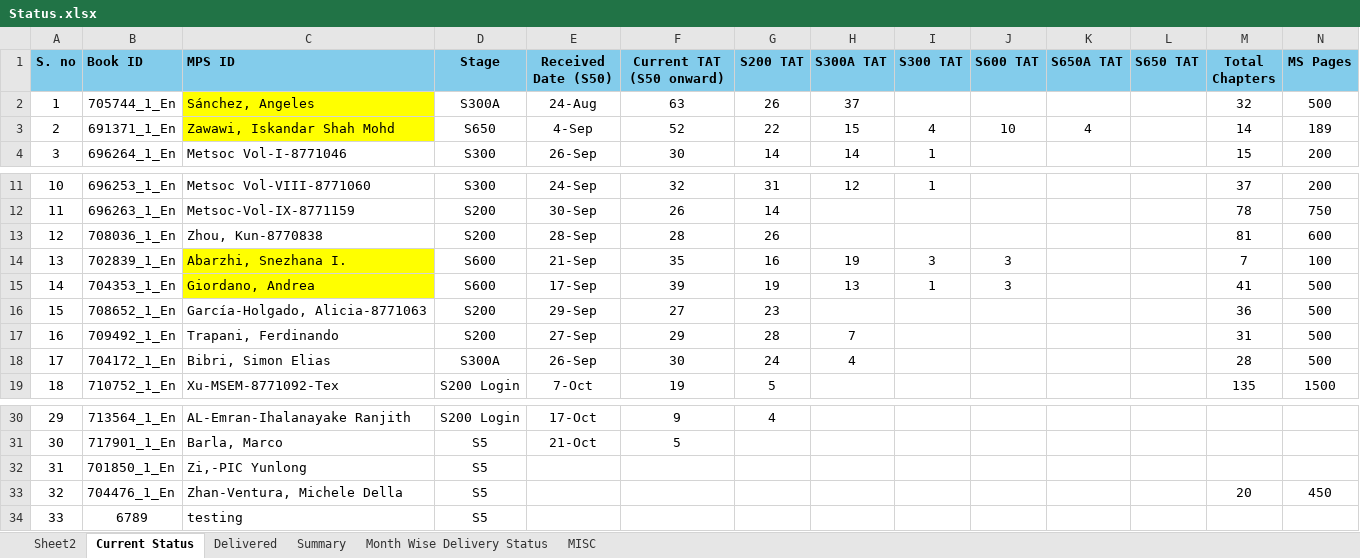
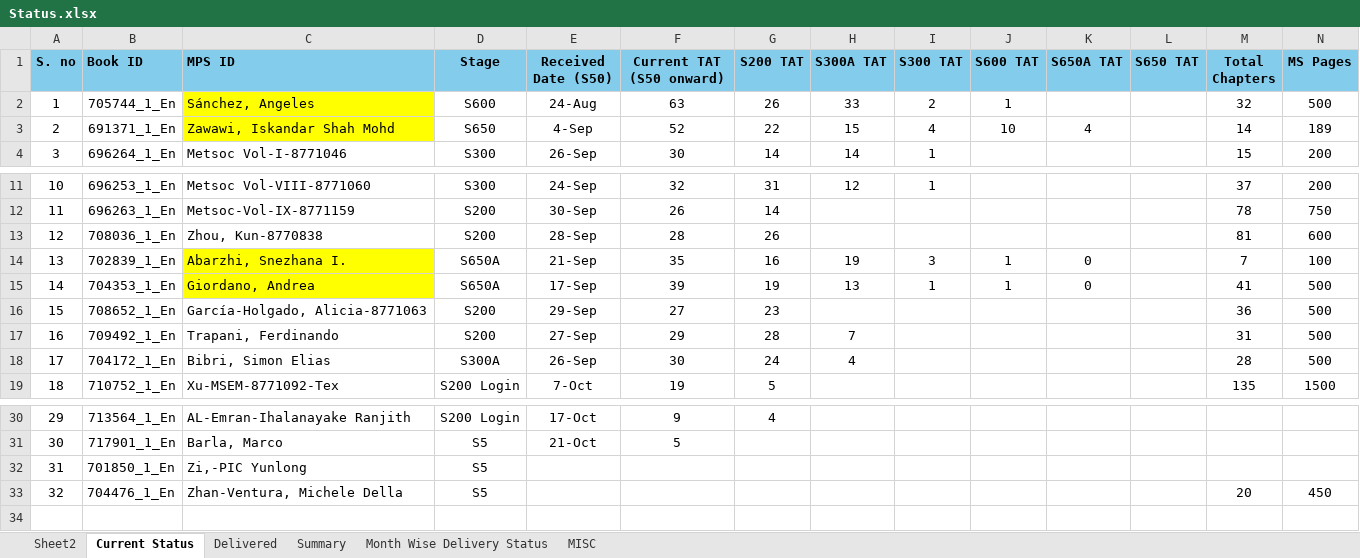
Before and after one commit to Gullu-puda/sn-dashboard, an Excel workbook: Status.xlsx, sheet Current Status, drawn as a sheet; only a part is shown, gaps mark what is left out; values as stored, in another font and other column widths than the file's, no borders; table styles not drawn; rows hold the shown columns only; the diff names each change by its address in the sheet, - before the commit and + after, or states it on an @@ line.

Commit message:
Update Status.xlsx

```diff
--- a/Status.xlsx (sheet Current Status)
+++ b/Status.xlsx (sheet Current Status)
-D2 (Stage): S300A
+D2 (Stage): S600
-H2 (S300A TAT): 37
+H2 (S300A TAT): 33
-I2 (S300 TAT): (empty)
+I2 (S300 TAT): 2
-J2 (S600 TAT): (empty)
+J2 (S600 TAT): 1
-D14:D15 (Stage): S600
+D14:D15 (Stage): S650A
-J14:J15 (S600 TAT): 3
+J14:J15 (S600 TAT): 1
-K14:K15 (S650A TAT): (empty)
+K14:K15 (S650A TAT): 0
-row 34: 33 | 6789 | testing | S5
```
Also changed, not shown: sheet Summary.
